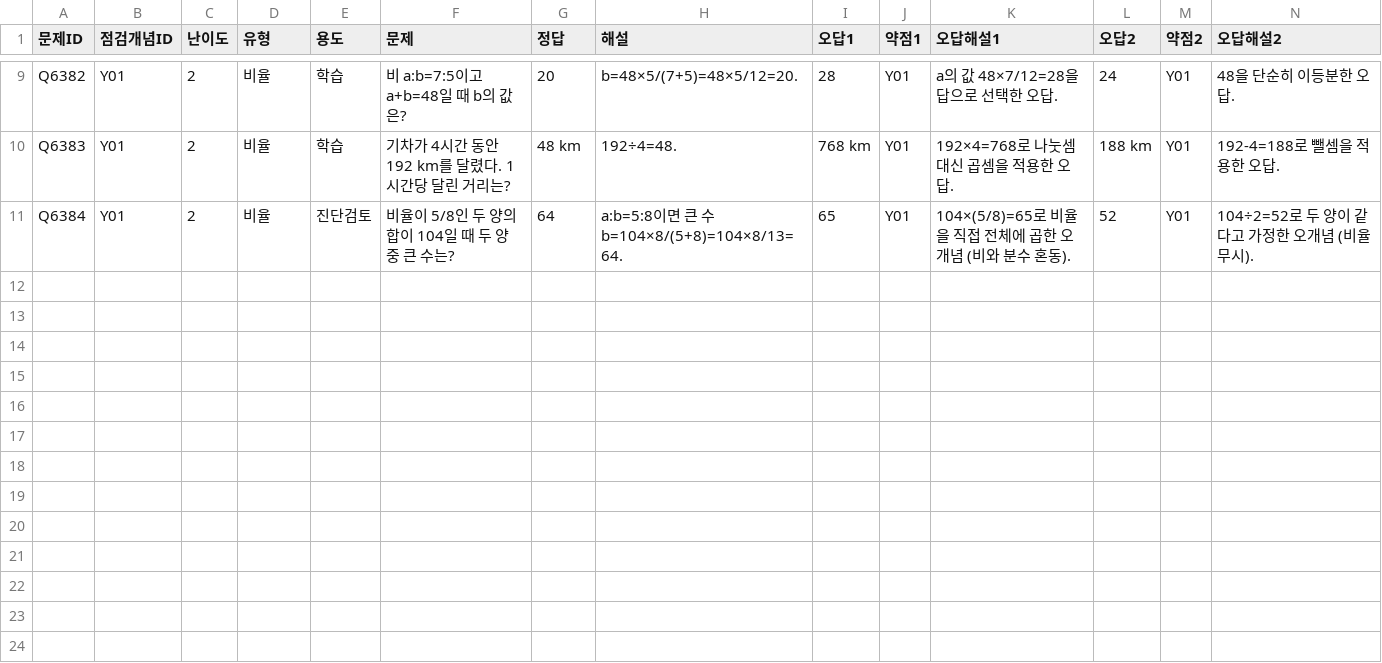
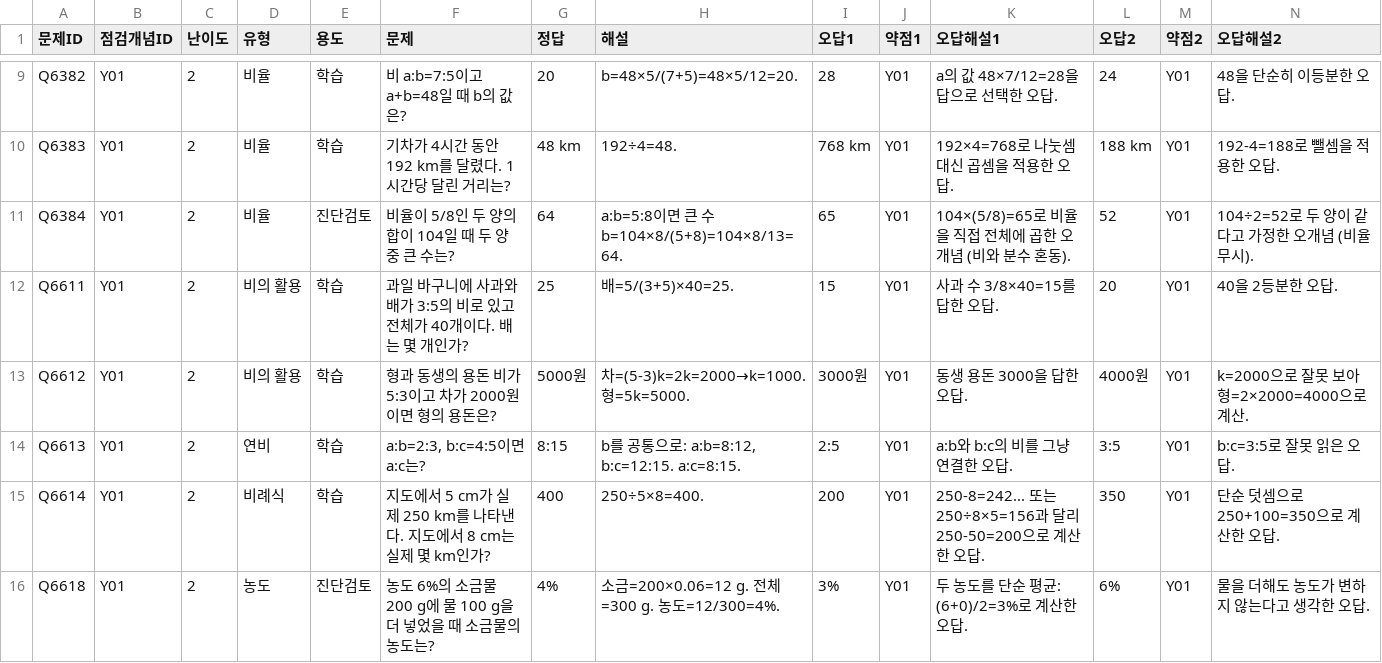
Before and after one commit to wataryu00-boop/math-diagnostic, a CSV file: problems/Y01/2.csv, drawn as a sheet; only a part is shown, gaps mark what is left out; rows hold the shown columns only; the diff names each change by its address in the sheet, - before the commit and + after, or states it on an @@ line.

```diff
--- a/problems/Y01/2.csv
+++ b/problems/Y01/2.csv
+row 12: Q6611 | Y01 | 2 | 비의 활용 | 학습 | 과일 바구니에 사과와 배가 3:5의 비로 있고 전체가 40개이다. 배는 몇 개인가? | 25 | 배=5/(3+5)×40=25. | 15 | Y01 | 사과 수 3/8×40=15를 답한 오답. | 20 | Y01 | 40을 2등분한 오답.
+row 13: Q6612 | Y01 | 2 | 비의 활용 | 학습 | 형과 동생의 용돈 비가 5:3이고 차가 2000원이면 형의 용돈은? | 5000원 | 차=(5-3)k=2k=2000→k=1000. 형=5k=5000. | 3000원 | Y01 | 동생 용돈 3000을 답한 오답. | 4000원 | Y01 | k=2000으로 잘못 보아 형=2×2000=4000으로 계산.
+row 14: Q6613 | Y01 | 2 | 연비 | 학습 | a:b=2:3, b:c=4:5이면 a:c는? | 8:15 | b를 공통으로: a:b=8:12, b:c=12:15. a:c=8:15. | 2:5 | Y01 | a:b와 b:c의 비를 그냥 연결한 오답. | 3:5 | Y01 | b:c=3:5로 잘못 읽은 오답.
+row 15: Q6614 | Y01 | 2 | 비례식 | 학습 | 지도에서 5 cm가 실제 250 km를 나타낸다. 지도에서 8 cm는 실제 몇 km인가? | 400 | 250÷5×8=400. | 200 | Y01 | 250-8=242... 또는 250÷8×5=156과 달리 250-50=200으로 계산한 오답. | 350 | Y01 | 단순 덧셈으로 250+100=350으로 계산한 오답.
+row 16: Q6618 | Y01 | 2 | 농도 | 진단검토 | 농도 6%의 소금물 200 g에 물 100 g을 더 넣었을 때 소금물의 농도는? | 4% | 소금=200×0.06=12 g. 전체=300 g. 농도=12/300=4%. | 3% | Y01 | 두 농도를 단순 평균: (6+0)/2=3%로 계산한 오답. | 6% | Y01 | 물을 더해도 농도가 변하지 않는다고 생각한 오답.
```
Also changed, not shown: problems/X01/2.csv, problems/X02/2.csv, 16 other files.
